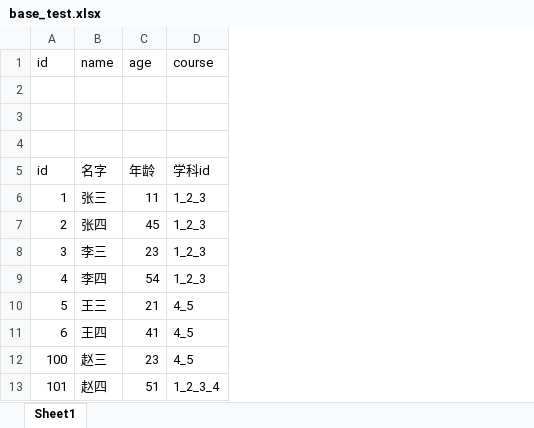
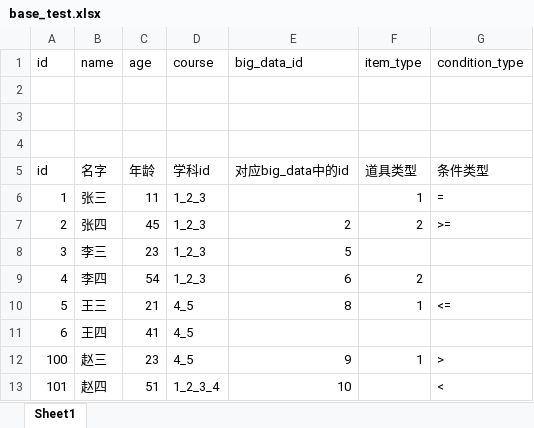
Before and after one commit to 821869798/table-export, an Excel workbook: examples/excels/base_test.xlsx, sheet Sheet1, drawn as a sheet; values as stored, in another font and other column widths than the file's, no borders; the diff names each change by its address in the sheet, - before the commit and + after, or states it on an @@ line.

```diff
--- a/examples/excels/base_test.xlsx (sheet Sheet1)
+++ b/examples/excels/base_test.xlsx (sheet Sheet1)
+column E (big_data_id), rows 5-13: 对应big_data中的id |  | 2 | 5 | 6 | 8 |  | 9 | 10
+column F (item_type), rows 5-12: 道具类型 | 1 | 2 |  | 2 | 1 |  | 1
+column G (condition_type), rows 5-13: 条件类型 | = | >= |  |  | <= |  | > | <
```
Also changed, not shown: 50 other files.
